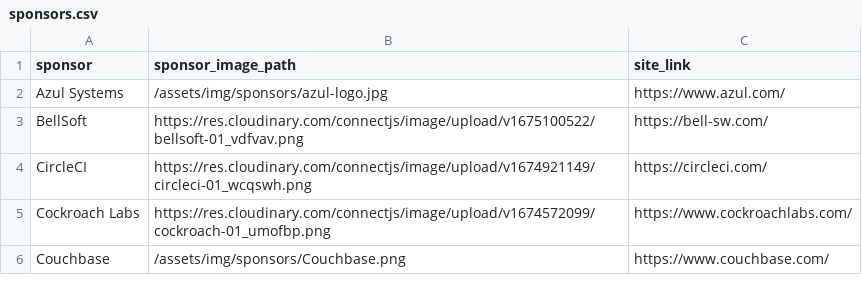
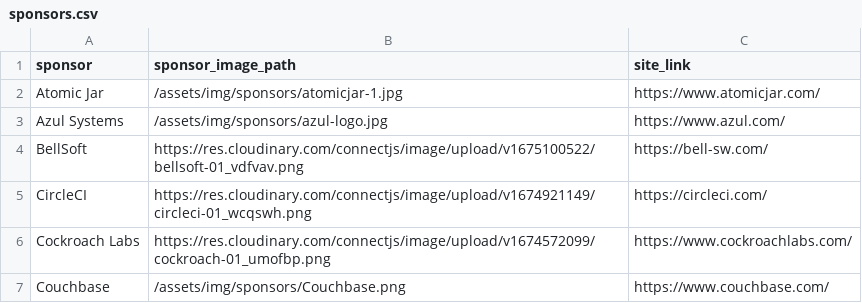
Before and after one commit to lauramoore/ajug_website, a CSV file: _data/sponsors.csv, drawn as a sheet; only a part is shown.

```diff
--- a/_data/sponsors.csv
+++ b/_data/sponsors.csv
@@ -1,2 +1,3 @@
 sponsor,sponsor_image_path,site_link
+Atomic Jar,/assets/img/sponsors/atomicjar-1.jpg,https://www.atomicjar.com/
 Azul Systems,/assets/img/sponsors/azul-logo.jpg,https://www.azul.com/
```
Also changed, not shown: 1 other file.
